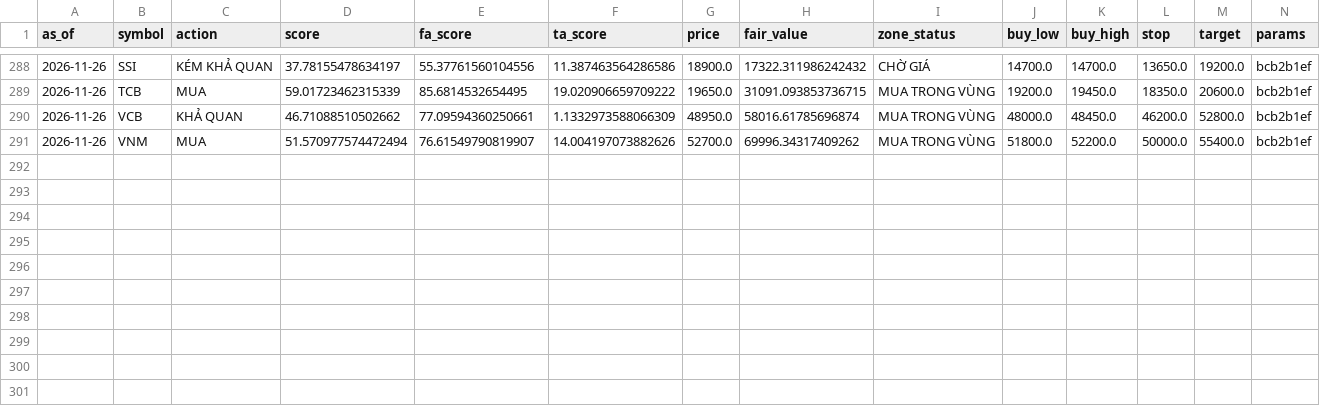
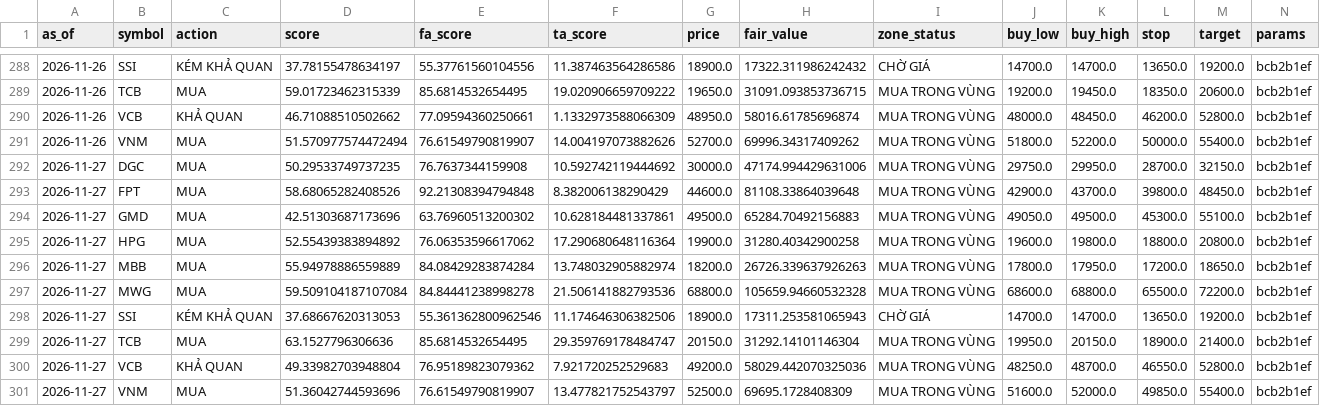
Before and after one commit to datkhonglac/tool_chung_khoa, a CSV file: history/signals.csv, drawn as a sheet; only a part is shown, gaps mark what is left out; rows hold the shown columns only; the diff names each change by its address in the sheet, - before the commit and + after, or states it on an @@ line.

```diff
--- a/history/signals.csv
+++ b/history/signals.csv
+row 292: 2026-11-27 | DGC | MUA | 50.29533749737235 | 76.7637344159908 | 10.592742119444692 | 30000.0 | 47174.994429631006 | MUA TRONG VÙNG | 29750.0 | 29950.0 | 28700.0 | 32150.0 | bcb2b1ef
+row 293: 2026-11-27 | FPT | MUA | 58.68065282408526 | 92.21308394794848 | 8.382006138290429 | 44600.0 | 81108.33864039648 | MUA TRONG VÙNG | 42900.0 | 43700.0 | 39800.0 | 48450.0 | bcb2b1ef
+row 294: 2026-11-27 | GMD | MUA | 42.51303687173696 | 63.76960513200302 | 10.628184481337861 | 49500.0 | 65284.70492156883 | MUA TRONG VÙNG | 49050.0 | 49500.0 | 45300.0 | 55100.0 | bcb2b1ef
+row 295: 2026-11-27 | HPG | MUA | 52.55439383894892 | 76.06353596617062 | 17.290680648116364 | 19900.0 | 31280.40342900258 | MUA TRONG VÙNG | 19600.0 | 19800.0 | 18800.0 | 20800.0 | bcb2b1ef
+row 296: 2026-11-27 | MBB | MUA | 55.94978886559889 | 84.08429283874284 | 13.748032905882974 | 18200.0 | 26726.339637926263 | MUA TRONG VÙNG | 17800.0 | 17950.0 | 17200.0 | 18650.0 | bcb2b1ef
+row 297: 2026-11-27 | MWG | MUA | 59.509104187107084 | 84.84441238998278 | 21.506141882793536 | 68800.0 | 105659.94660532328 | MUA TRONG VÙNG | 68600.0 | 68800.0 | 65500.0 | 72200.0 | bcb2b1ef
+row 298: 2026-11-27 | SSI | KÉM KHẢ QUAN | 37.68667620313053 | 55.361362800962546 | 11.174646306382506 | 18900.0 | 17311.253581065943 | CHỜ GIÁ | 14700.0 | 14700.0 | 13650.0 | 19200.0 | bcb2b1ef
+row 299: 2026-11-27 | TCB | MUA | 63.1527796306636 | 85.6814532654495 | 29.359769178484747 | 20150.0 | 31292.14101146304 | MUA TRONG VÙNG | 19950.0 | 20150.0 | 18900.0 | 21400.0 | bcb2b1ef
+row 300: 2026-11-27 | VCB | KHẢ QUAN | 49.33982703948804 | 76.95189823079362 | 7.921720252529683 | 49200.0 | 58029.442070325036 | MUA TRONG VÙNG | 48250.0 | 48700.0 | 46550.0 | 52800.0 | bcb2b1ef
+row 301: 2026-11-27 | VNM | MUA | 51.36042744593696 | 76.61549790819907 | 13.477821752543797 | 52500.0 | 69695.1728408309 | MUA TRONG VÙNG | 51600.0 | 52000.0 | 49850.0 | 55400.0 | bcb2b1ef
```
Also changed, not shown: 1 other file.
